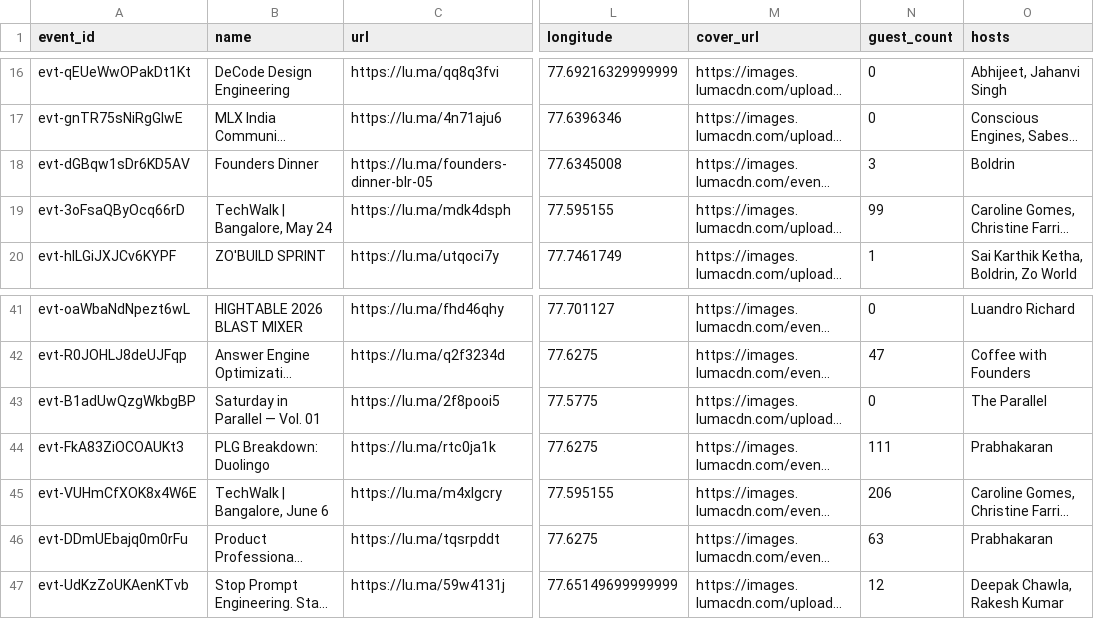
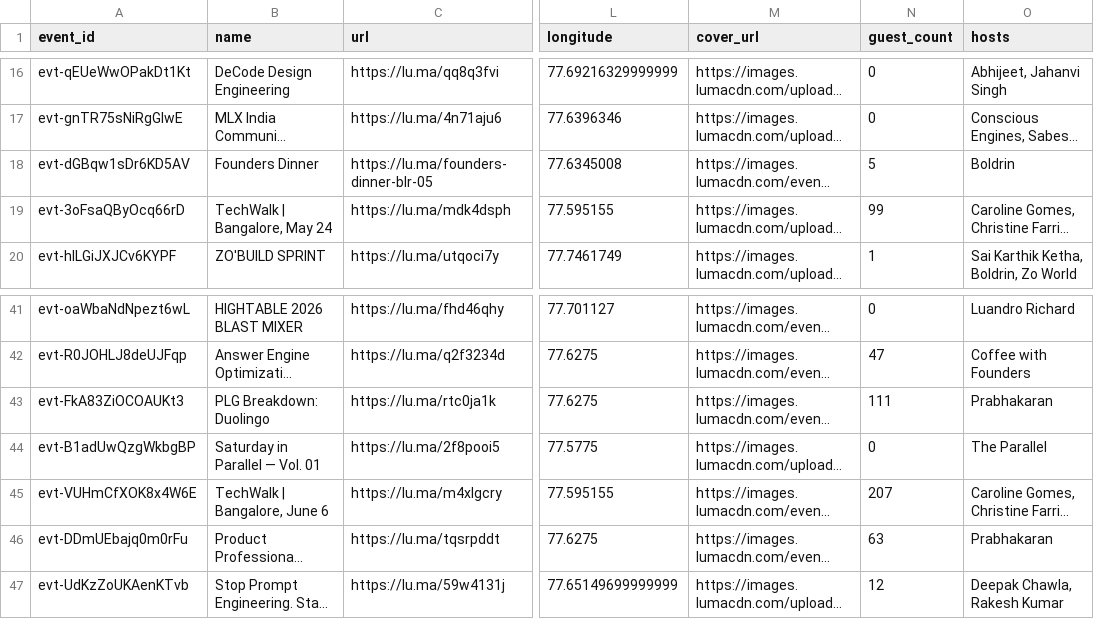
Before and after one commit to himanshusaleria/luma-explore, a CSV file: data/bengaluru_latest.csv, drawn as a sheet; only a part is shown, gaps mark what is left out; long unchanged cells end in …; the diff names each change by its address in the sheet, - before the commit and + after, or states it on an @@ line.

```diff
--- a/data/bengaluru_latest.csv
+++ b/data/bengaluru_latest.csv
-N18 (guest_count): 3
+N18 (guest_count): 5
@@ row 44 moved to row 43: evt-FkA83ZiOCOAUKt3 @@
-N45 (guest_count): 206
+N45 (guest_count): 207
```
Also changed, not shown: data/boston_latest.csv, data/sf_latest.csv, 5 other files.
